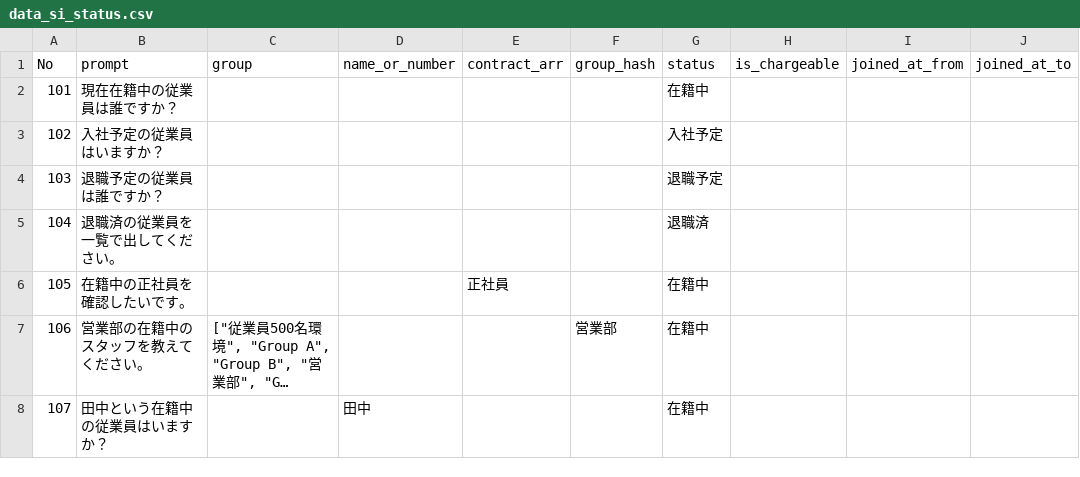
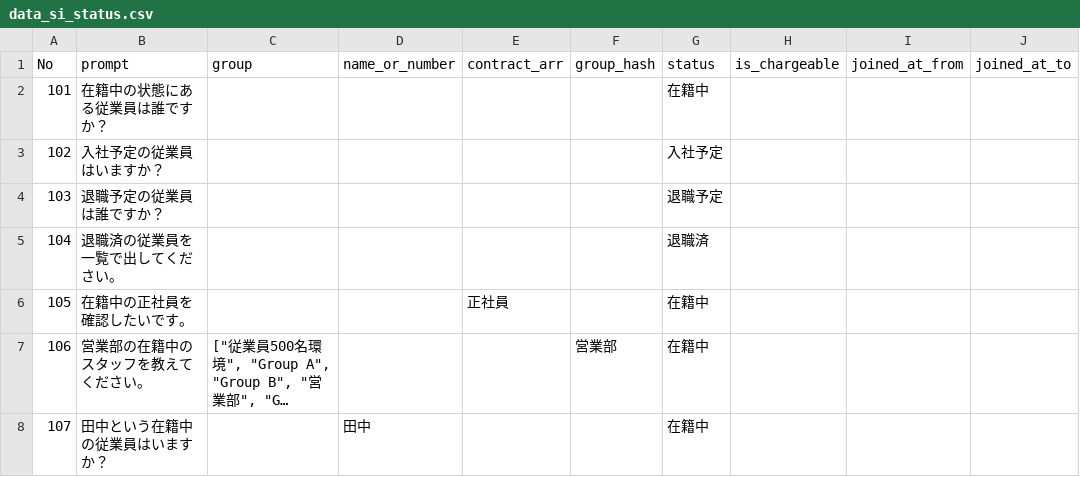
Before and after one commit to Quinn-mfv/smart_search_research_HRS, a CSV file: dataset/si/data_si_status.csv, drawn as a sheet; only a part is shown; long unchanged cells end in …; the diff names each change by its address in the sheet, - before the commit and + after, or states it on an @@ line.

```diff
--- a/dataset/si/data_si_status.csv
+++ b/dataset/si/data_si_status.csv
-B2 (prompt): 現在在籍中の従業員は誰ですか？
+B2 (prompt): 在籍中の状態にある従業員は誰ですか？
```
Also changed, not shown: dataset/si/data_si.csv, dataset/si/data_si_date.csv, 14 other files.
